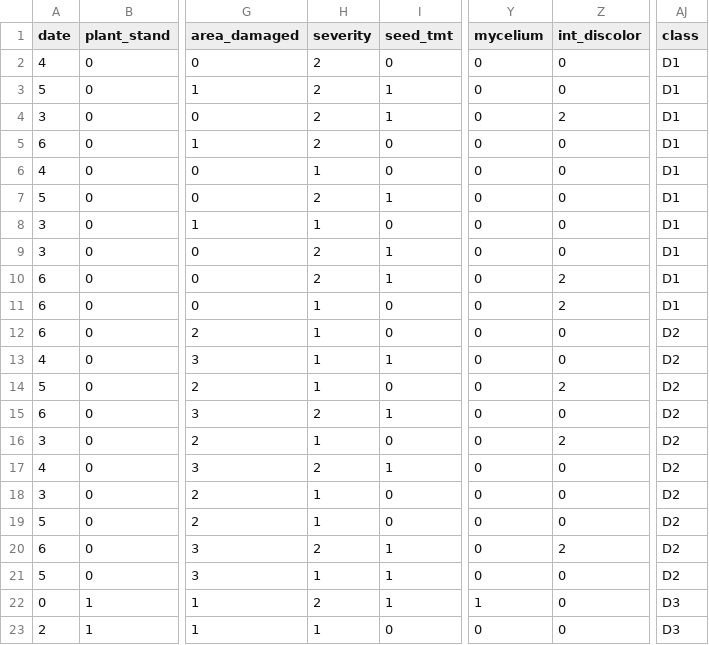
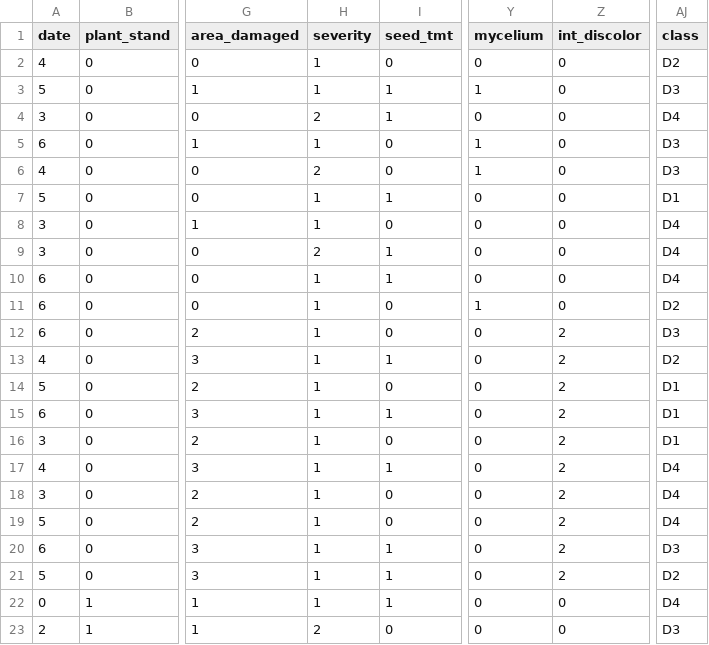
Before and after one commit to Stonen2/MachineLearning, a CSV file: Project1_TurnIn/PreProcessedSoybean_Noise.csv, drawn as a sheet; only a part is shown, gaps mark what is left out; the diff covers the shown part only; the diff names each change by its address in the sheet, - before the commit and + after, or states it on an @@ line.

```diff
--- a/Project1_TurnIn/PreProcessedSoybean_Noise.csv
+++ b/Project1_TurnIn/PreProcessedSoybean_Noise.csv
-H2:H3 (severity): 2
+H2:H3 (severity): 1
-AJ2 (class): D1
+AJ2 (class): D2
-Y3 (mycelium): 0
+Y3 (mycelium): 1
-AJ3 (class): D1
+AJ3 (class): D3
-Z4 (int_discolor): 2
+Z4 (int_discolor): 0
-AJ4 (class): D1
+AJ4 (class): D4
-H5 (severity): 2
+H5 (severity): 1
-Y5:Y6 (mycelium): 0
+Y5:Y6 (mycelium): 1
-AJ5:AJ6 (class): D1
+AJ5:AJ6 (class): D3
-H6 (severity): 1
+H6 (severity): 2
-H7 (severity): 2
+H7 (severity): 1
-AJ8:AJ10 (class): D1
+AJ8:AJ10 (class): D4
-H10 (severity): 2
+H10 (severity): 1
-Z10:Z11 (int_discolor): 2
+Z10:Z11 (int_discolor): 0
-Y11 (mycelium): 0
+Y11 (mycelium): 1
-AJ11 (class): D1
+AJ11 (class): D2
-Z12:Z13 (int_discolor): 0
+Z12:Z13 (int_discolor): 2
-AJ12 (class): D2
+AJ12 (class): D3
-AJ14:AJ16 (class): D2
+AJ14:AJ16 (class): D1
-H15 (severity): 2
+H15 (severity): 1
-Z15 (int_discolor): 0
+Z15 (int_discolor): 2
-H17 (severity): 2
+H17 (severity): 1
-Z17:Z19 (int_discolor): 0
+Z17:Z19 (int_discolor): 2
-AJ17:AJ19 (class): D2
+AJ17:AJ19 (class): D4
-H20 (severity): 2
+H20 (severity): 1
-AJ20 (class): D2
+AJ20 (class): D3
-Z21 (int_discolor): 0
+Z21 (int_discolor): 2
-H22 (severity): 2
+H22 (severity): 1
-Y22 (mycelium): 1
+Y22 (mycelium): 0
-AJ22 (class): D3
+AJ22 (class): D4
-H23 (severity): 1
+H23 (severity): 2
```
Also changed, not shown: 38 edited cells elsewhere in this file, Project1_TurnIn/ExperimentalSummary.csv, Project1_TurnIn/PreProcessedCancer_Noise.csv, 23 other files.
